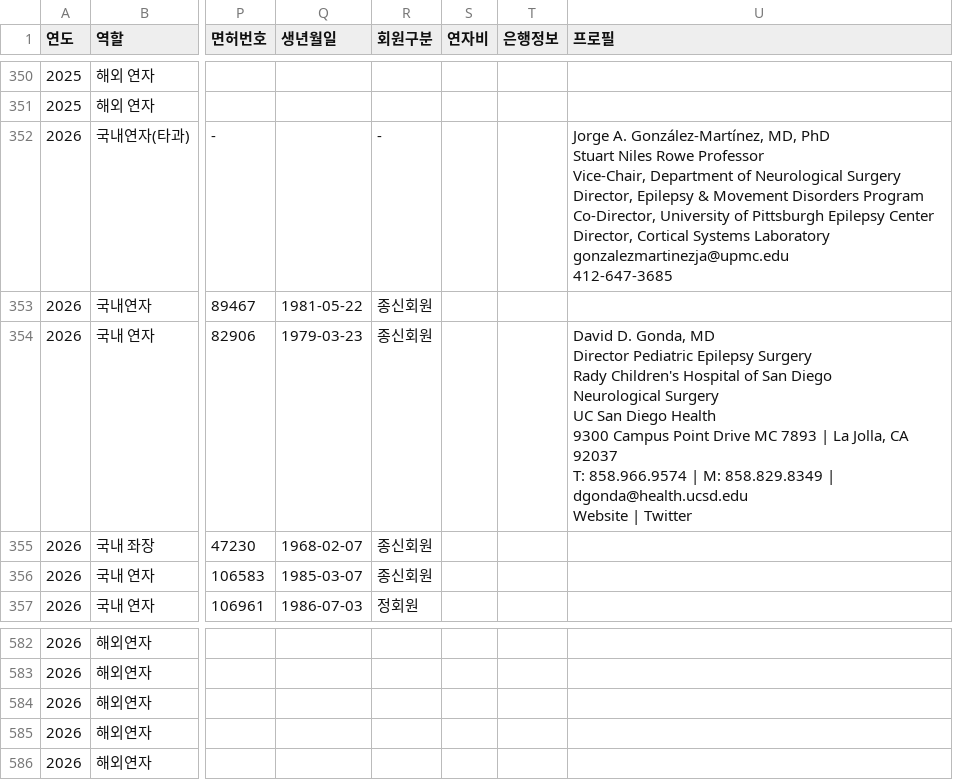
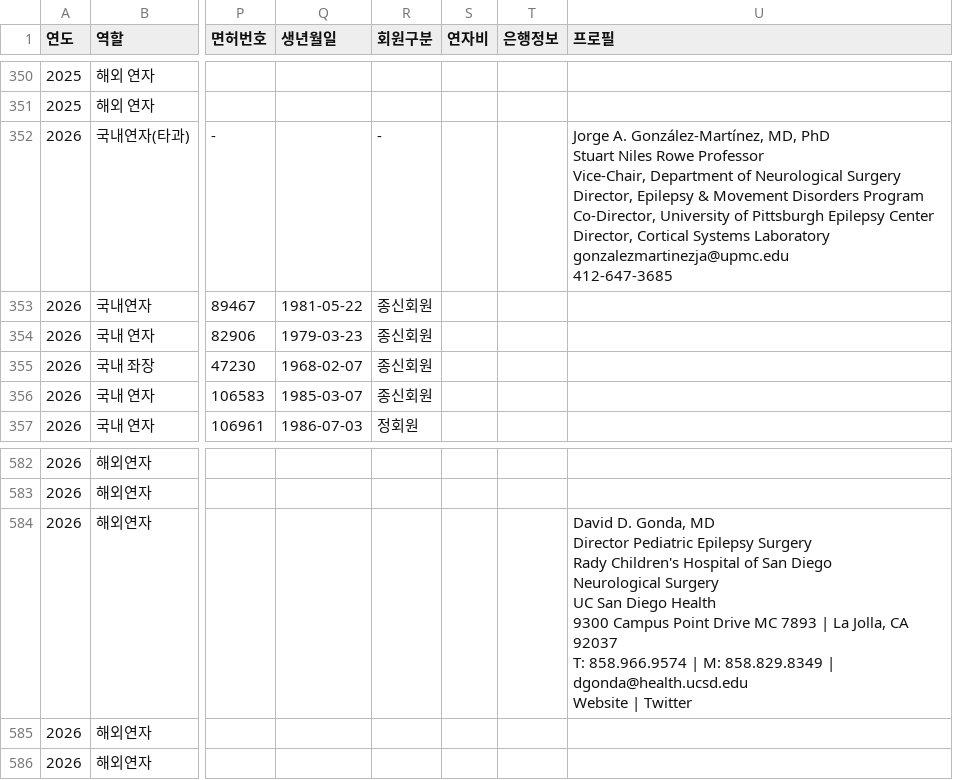
Before and after one commit to JHC-N-CO/Admin_page, a CSV file: data/chairs_speakers_history.csv, drawn as a sheet; only a part is shown, gaps mark what is left out; ↵ is a line break in a cell; the diff names each change by its address in the sheet, - before the commit and + after, or states it on an @@ line.

```diff
--- a/data/chairs_speakers_history.csv
+++ b/data/chairs_speakers_history.csv
-U354 (프로필): David D. Gonda, MD ↵ Director Pediatric Epilepsy Surgery ↵ Rady Children's Hospital of San Diego ↵ Neurological Surgery ↵ UC San Diego Health ↵ 9300 Campus Point Drive MC 7893 | La Jolla, CA 92037 ↵ T: 858.966.9574 | M: 858.829.8349 | dgonda@health.ucsd.edu ↵ Website | Twitter
+U354 (프로필): (empty)
-U584 (프로필): (empty)
+U584 (프로필): David D. Gonda, MD ↵ Director Pediatric Epilepsy Surgery ↵ Rady Children's Hospital of San Diego ↵ Neurological Surgery ↵ UC San Diego Health ↵ 9300 Campus Point Drive MC 7893 | La Jolla, CA 92037 ↵ T: 858.966.9574 | M: 858.829.8349 | dgonda@health.ucsd.edu ↵ Website | Twitter
```
Also changed, not shown: 5 other files.
